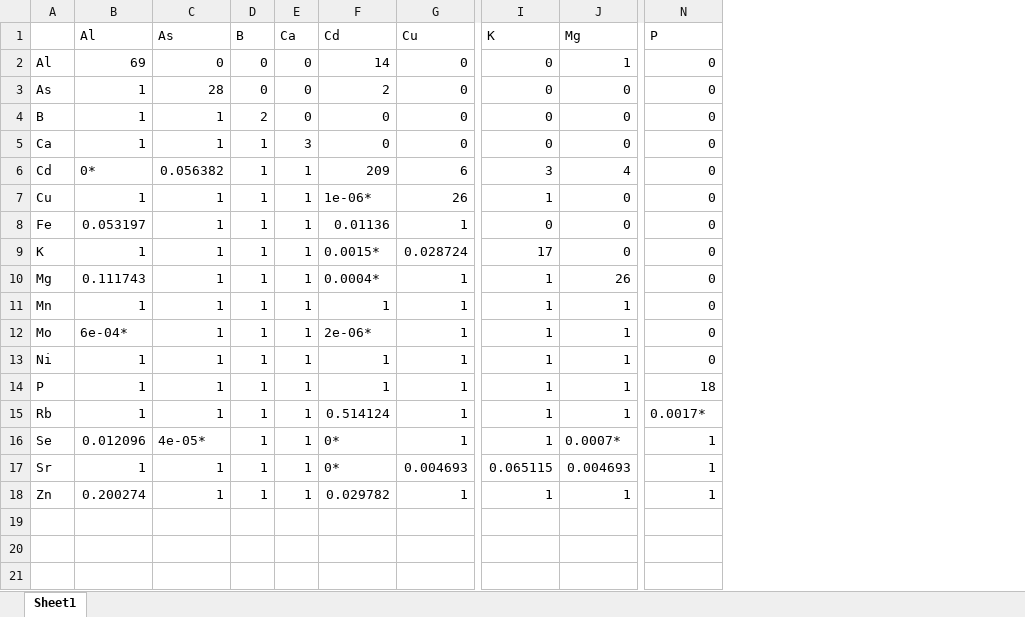
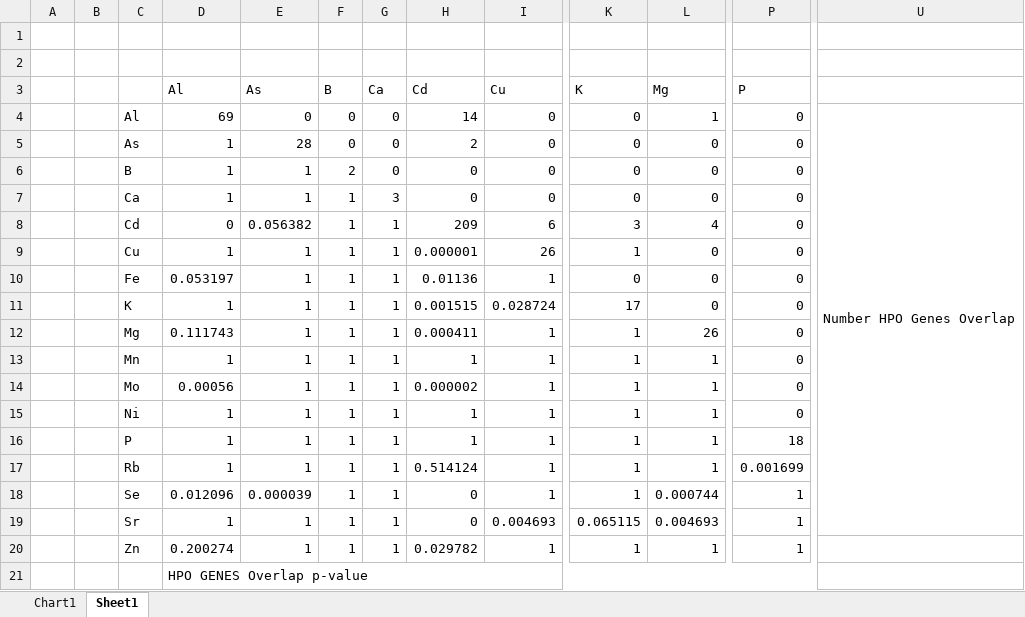
Before and after one commit to schae234/CamocoManuscript, an Excel workbook: Tables/HPOElementOverlap.xlsx, sheet Sheet1, drawn as a sheet; only a part is shown, gaps mark what is left out; values as stored, in another font and other column widths than the file's, no cell formats; conditional formats not drawn; addresses are those after the commit; rows hold the shown columns only; the diff names each change by its address in the sheet, - before the commit and + after, or states it on an @@ line.

Commit message:
converted heatmap tables to figures

```diff
--- a/Tables/HPOElementOverlap.xlsx (sheet Sheet1)
+++ b/Tables/HPOElementOverlap.xlsx (sheet Sheet1)
+sheet tab: Chart1
+column A, empty
+column B, empty
+column U, row 4: Number HPO Genes Overlap
+row 1: (empty)
+row 2: (empty)
-D8 (Al): 0*
+D8 (Al): 0
-H9 (Cd): 1e-06*
+H9 (Cd): 0.000001
-H11 (Cd): 0.0015*
+H11 (Cd): 0.001515
-H12 (Cd): 0.0004*
+H12 (Cd): 0.000411
-D14 (Al): 6e-04*
+D14 (Al): 0.00056
-H14 (Cd): 2e-06*
+H14 (Cd): 0.000002
-P17 (P): 0.0017*
+P17 (P): 0.001699
-E18 (As): 4e-05*
+E18 (As): 0.000039
-H18:H19 (Cd): 0*
+H18:H19 (Cd): 0
-L18 (Mg): 0.0007*
+L18 (Mg): 0.000744
+row 21:  |  |  | HPO GENES Overlap p-value
```
Also changed, not shown: cell formats, charts or pictures, 2 other files.
